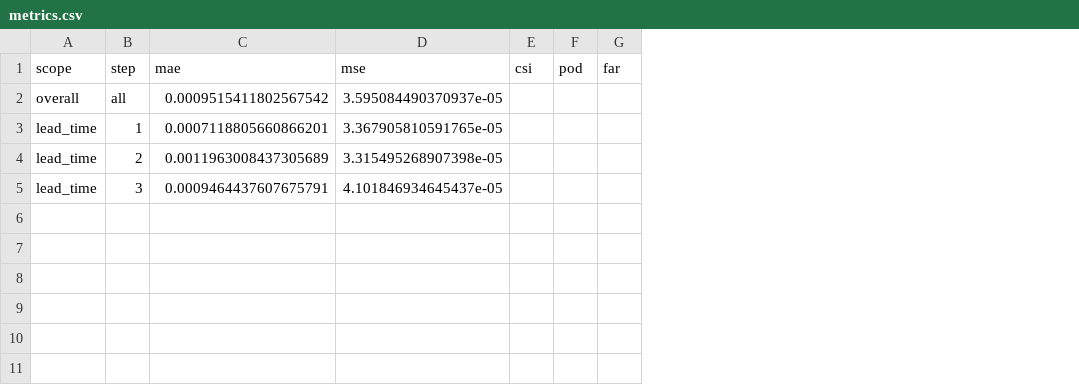
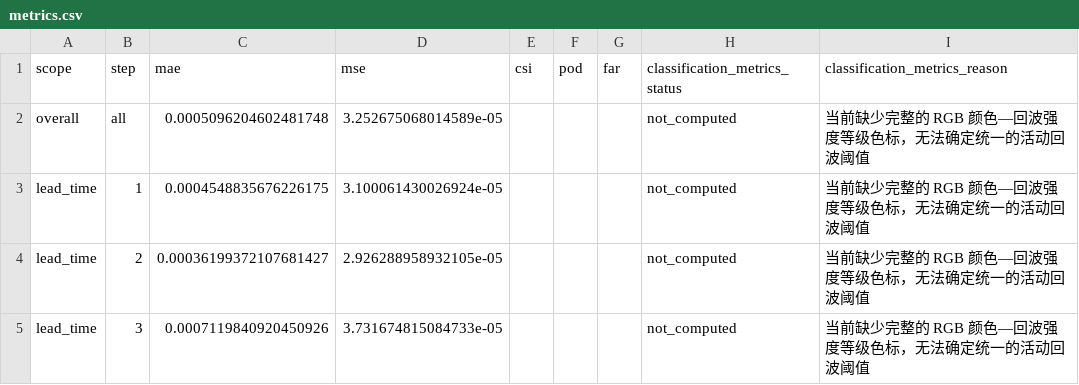
Before and after one commit to Horizonyjw/ZhiXiang, a CSV file: results/20260812-unet-radar_v1-01/metrics.csv, drawn as a sheet; the diff names each change by its address in the sheet, - before the commit and + after, or states it on an @@ line.

```diff
--- a/results/20260812-unet-radar_v1-01/metrics.csv
+++ b/results/20260812-unet-radar_v1-01/metrics.csv
+column H (classification_metrics_status), rows 2-5: all not_computed
+column I (classification_metrics_reason), rows 2-5: all 当前缺少完整的 RGB 颜色—回波强度等级色标，无法确定统一的活动回波阈值
-C2 (mae): 0.0009515411802567542
+C2 (mae): 0.0005096204602481748
-D2 (mse): 3.595084490370937e-05
+D2 (mse): 3.252675068014589e-05
-C3 (mae): 0.0007118805660866201
+C3 (mae): 0.0004548835676226175
-D3 (mse): 3.367905810591765e-05
+D3 (mse): 3.100061430026924e-05
-C4 (mae): 0.0011963008437305689
+C4 (mae): 0.00036199372107681427
-D4 (mse): 3.315495268907398e-05
+D4 (mse): 2.926288958932105e-05
-C5 (mae): 0.0009464437607675791
+C5 (mae): 0.0007119840920450926
-D5 (mse): 4.101846934645437e-05
+D5 (mse): 3.731674815084733e-05
```
Also changed, not shown: 15 other files.
